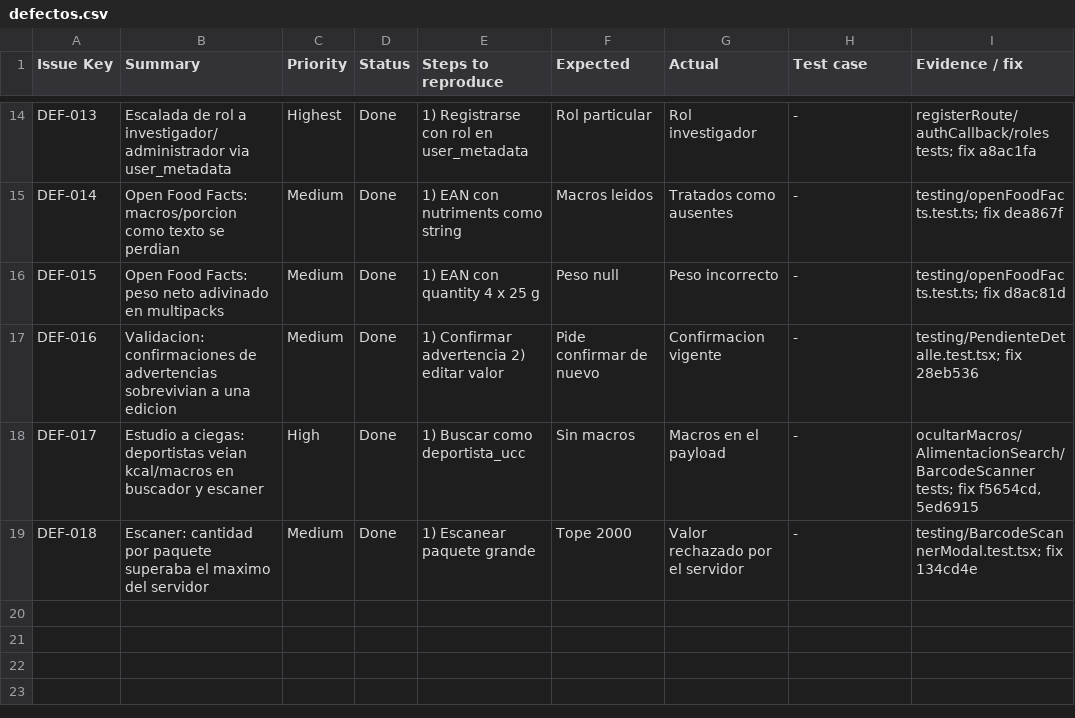
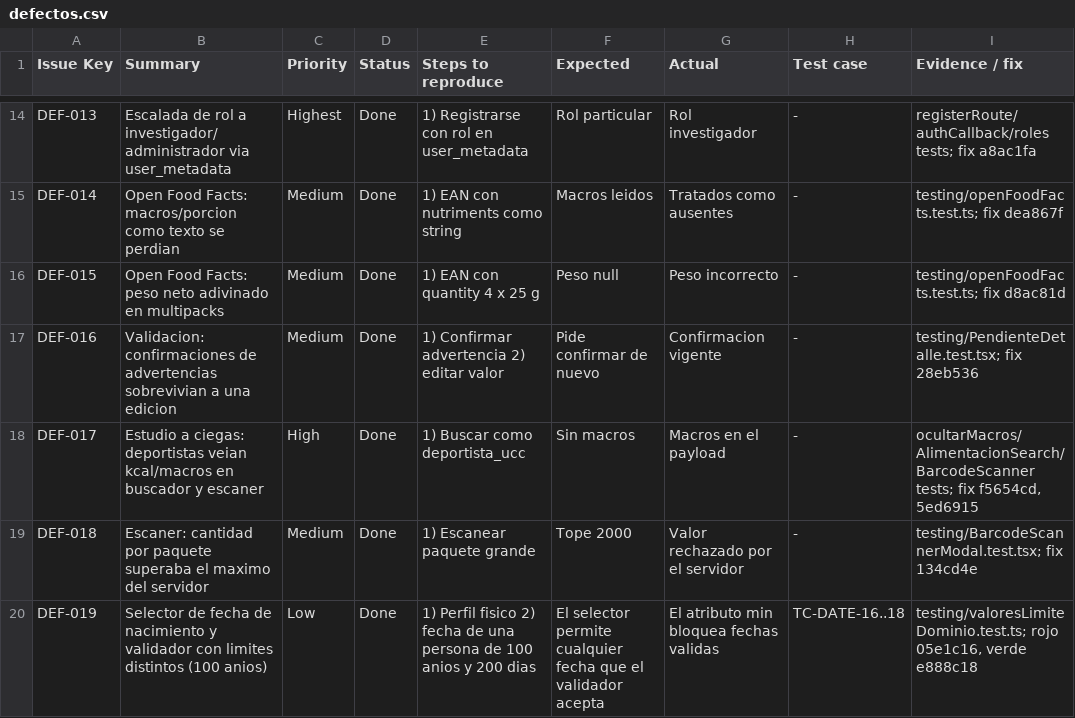
Before and after one commit to baujuncos/NutriScan_ProyectoIntegrador, a CSV file: docs/defectos.csv, drawn as a sheet; only a part is shown, gaps mark what is left out.

```diff
--- a/docs/defectos.csv
+++ b/docs/defectos.csv
@@ -19 +19,2 @@ DEF-017,Estudio a ciegas: deportistas veian kcal/macros en buscador y escaner,Hi
 DEF-018,Escaner: cantidad por paquete superaba el maximo del servidor,Medium,Done,1) Escanear paquete grande,Tope 2000,Valor rechazado por el servidor,-,testing/BarcodeScannerModal.test.tsx; fix 134cd4e
+DEF-019,Selector de fecha de nacimiento y validador con limites distintos (100 anios),Low,Done,1) Perfil fisico 2) fecha de una persona de 100 anios y 200 dias,El selector permite cualquier fecha que el validador acepta,El atributo min bloquea fechas validas,TC-DATE-16..18,"testing/valoresLimiteDominio.test.ts; rojo 05e1c16, verde e888c18"
```
Also changed, not shown: 4 other files.
